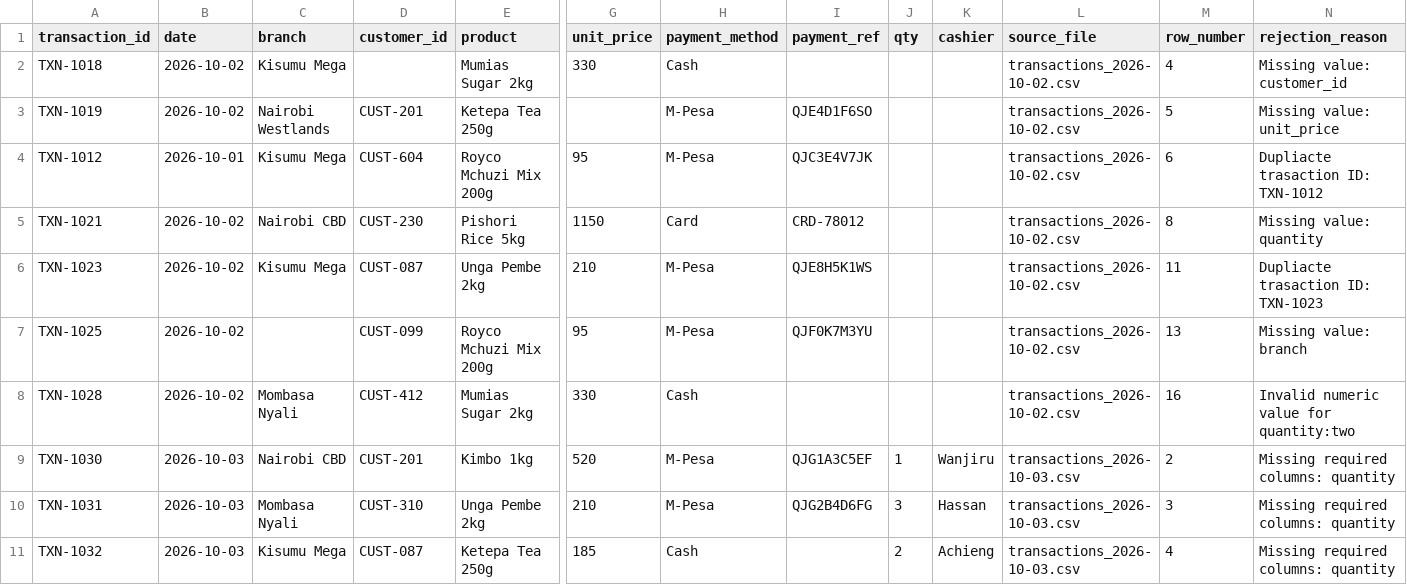
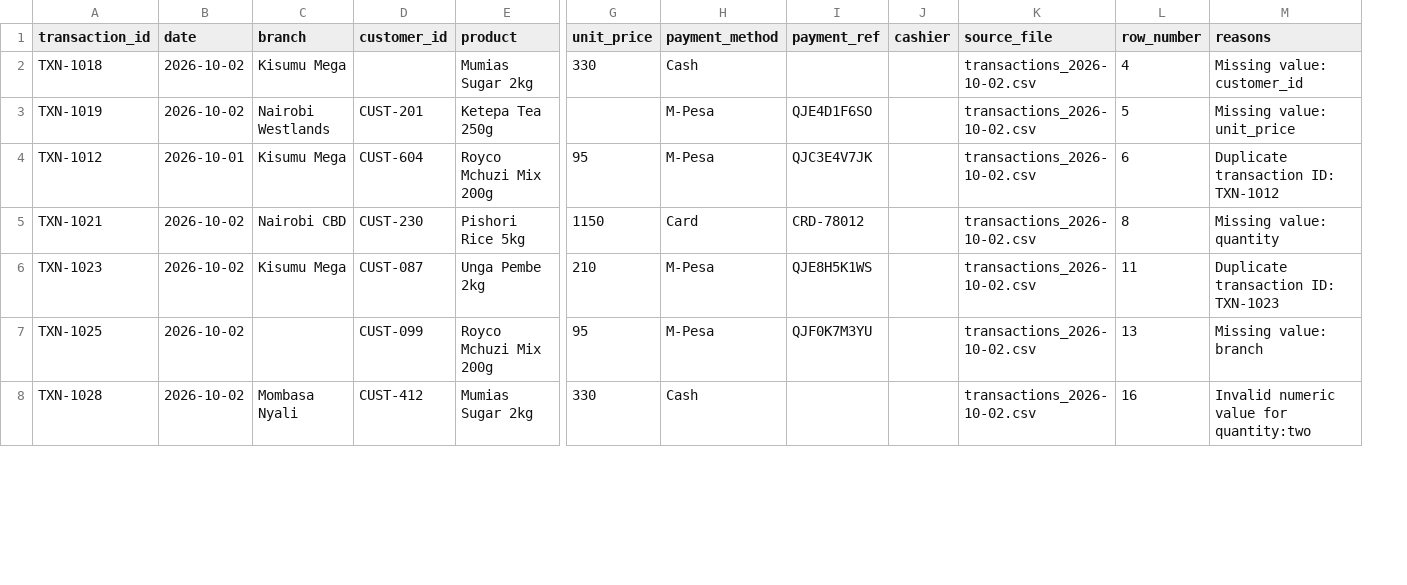
Before and after one commit to JustineKimeli/Multi_Data_File-Processing_Pipeline, a CSV file: output/rejected_transactions.csv, drawn as a sheet; only a part is shown, gaps mark what is left out; removed rows and columns are numbered as before the commit, all else as after; rows hold the shown columns only; the diff covers the shown part only; the diff names each change by its address in the sheet, - before the commit and + after, or states it on an @@ line.

```diff
--- a/output/rejected_transactions.csv
+++ b/output/rejected_transactions.csv
-column J (qty), empty
-M1: rejection_reason
+M1: reasons
-M4 (reasons): Dupliacte trasaction ID: TXN-1012
+M4 (reasons): Duplicate transaction ID: TXN-1012
-M6 (reasons): Dupliacte trasaction ID: TXN-1023
+M6 (reasons): Duplicate transaction ID: TXN-1023
-row 9: TXN-1030 | 2026-10-03 | Nairobi CBD | CUST-201 | Kimbo 1kg | 520 | M-Pesa | QJG1A3C5EF | 1 | Wanjiru | transactions_2026-10-03.csv | 2 | Missing required columns: quantity
-row 10: TXN-1031 | 2026-10-03 | Mombasa Nyali | CUST-310 | Unga Pembe 2kg | 210 | M-Pesa | QJG2B4D6FG | 3 | Hassan | transactions_2026-10-03.csv | 3 | Missing required columns: quantity
-row 11: TXN-1032 | 2026-10-03 | Kisumu Mega | CUST-087 | Ketepa Tea 250g | 185 | Cash |  | 2 | Achieng | transactions_2026-10-03.csv | 4 | Missing required columns: quantity
```
Also changed, not shown: 7 removed rows and 4 edited cells elsewhere in this file, 3 other files.
